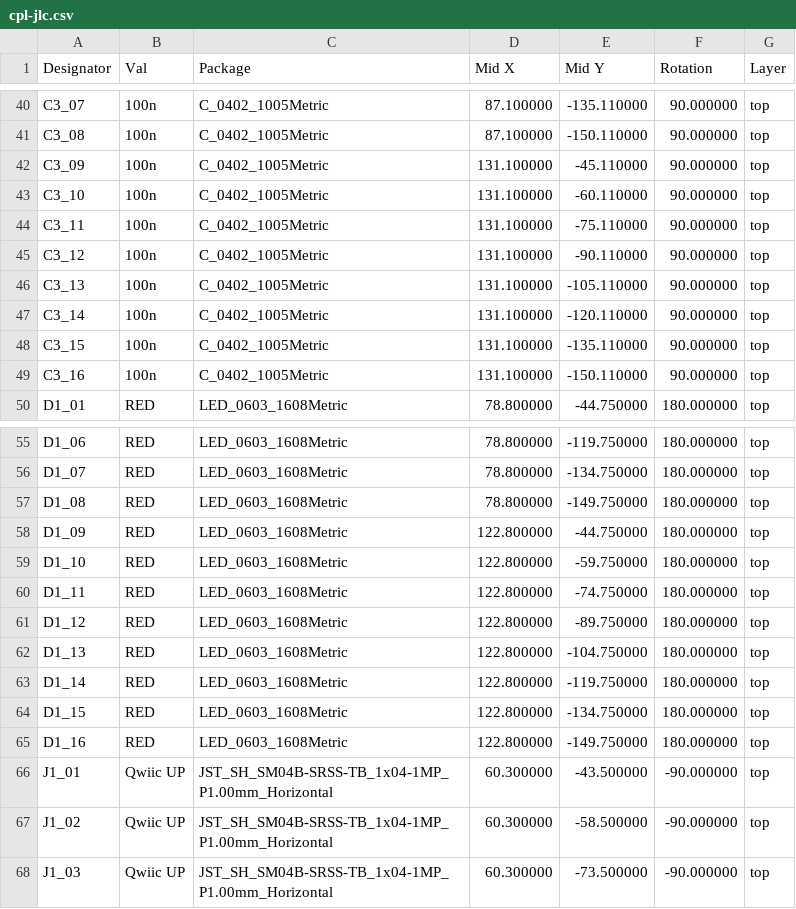
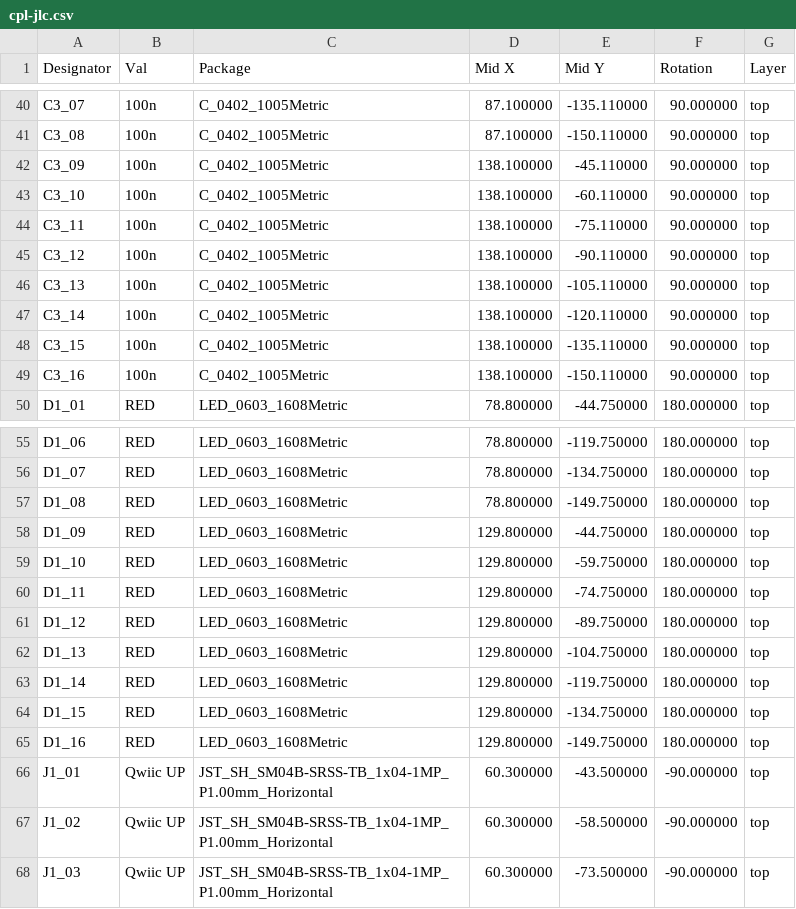
Before and after one commit to mithro/minidc-temp-monitor, a CSV file: hardware/sensor-ch32v005/out/panel/cpl-jlc.csv, drawn as a sheet; only a part is shown, gaps mark what is left out; the diff covers the shown part only.

```diff
--- a/hardware/sensor-ch32v005/out/panel/cpl-jlc.csv
+++ b/hardware/sensor-ch32v005/out/panel/cpl-jlc.csv
@@ -41,10 +41,10 @@ Designator,Val,Package,Mid X,Mid Y,Rotation,Layer
 "C3_08","100n","C_0402_1005Metric",87.100000,-150.110000,90.000000,top
-"C3_09","100n","C_0402_1005Metric",131.100000,-45.110000,90.000000,top
-"C3_10","100n","C_0402_1005Metric",131.100000,-60.110000,90.000000,top
-"C3_11","100n","C_0402_1005Metric",131.100000,-75.110000,90.000000,top
-"C3_12","100n","C_0402_1005Metric",131.100000,-90.110000,90.000000,top
-"C3_13","100n","C_0402_1005Metric",131.100000,-105.110000,90.000000,top
-"C3_14","100n","C_0402_1005Metric",131.100000,-120.110000,90.000000,top
-"C3_15","100n","C_0402_1005Metric",131.100000,-135.110000,90.000000,top
-"C3_16","100n","C_0402_1005Metric",131.100000,-150.110000,90.000000,top
+"C3_09","100n","C_0402_1005Metric",138.100000,-45.110000,90.000000,top
+"C3_10","100n","C_0402_1005Metric",138.100000,-60.110000,90.000000,top
+"C3_11","100n","C_0402_1005Metric",138.100000,-75.110000,90.000000,top
+"C3_12","100n","C_0402_1005Metric",138.100000,-90.110000,90.000000,top
+"C3_13","100n","C_0402_1005Metric",138.100000,-105.110000,90.000000,top
+"C3_14","100n","C_0402_1005Metric",138.100000,-120.110000,90.000000,top
+"C3_15","100n","C_0402_1005Metric",138.100000,-135.110000,90.000000,top
+"C3_16","100n","C_0402_1005Metric",138.100000,-150.110000,90.000000,top
 "D1_01","RED","LED_0603_1608Metric",78.800000,-44.750000,180.000000,top
@@ -57,10 +57,10 @@ Designator,Val,Package,Mid X,Mid Y,Rotation,Layer
 "D1_08","RED","LED_0603_1608Metric",78.800000,-149.750000,180.000000,top
-"D1_09","RED","LED_0603_1608Metric",122.800000,-44.750000,180.000000,top
-"D1_10","RED","LED_0603_1608Metric",122.800000,-59.750000,180.000000,top
-"D1_11","RED","LED_0603_1608Metric",122.800000,-74.750000,180.000000,top
-"D1_12","RED","LED_0603_1608Metric",122.800000,-89.750000,180.000000,top
-"D1_13","RED","LED_0603_1608Metric",122.800000,-104.750000,180.000000,top
-"D1_14","RED","LED_0603_1608Metric",122.800000,-119.750000,180.000000,top
-"D1_15","RED","LED_0603_1608Metric",122.800000,-134.750000,180.000000,top
-"D1_16","RED","LED_0603_1608Metric",122.800000,-149.750000,180.000000,top
+"D1_09","RED","LED_0603_1608Metric",129.800000,-44.750000,180.000000,top
+"D1_10","RED","LED_0603_1608Metric",129.800000,-59.750000,180.000000,top
+"D1_11","RED","LED_0603_1608Metric",129.800000,-74.750000,180.000000,top
+"D1_12","RED","LED_0603_1608Metric",129.800000,-89.750000,180.000000,top
+"D1_13","RED","LED_0603_1608Metric",129.800000,-104.750000,180.000000,top
+"D1_14","RED","LED_0603_1608Metric",129.800000,-119.750000,180.000000,top
+"D1_15","RED","LED_0603_1608Metric",129.800000,-134.750000,180.000000,top
+"D1_16","RED","LED_0603_1608Metric",129.800000,-149.750000,180.000000,top
 "J1_01","Qwiic UP","JST_SH_SM04B-SRSS-TB_1x04-1MP_P1.00mm_Horizontal",60.300000,-43.500000,-90.000000,top
```
Also changed, not shown: 80 edited cells elsewhere in this file, hardware/sensor-ch32v003/out/panel/cpl-jlc.csv, 43 other files.
